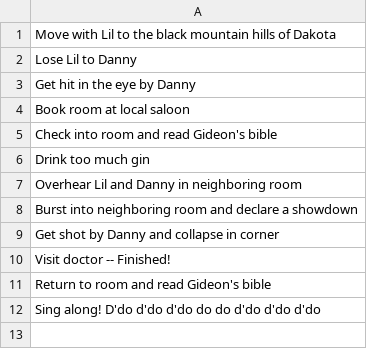
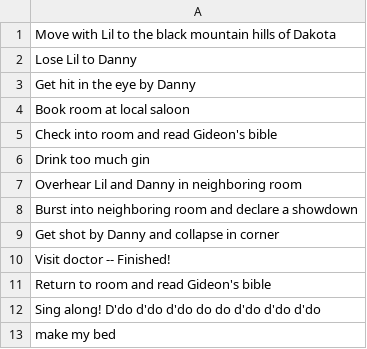
Before and after one commit to schbetsy/todo_list_w_ar, a CSV file: sample/todo_sample.csv, drawn as a sheet; the diff names each change by its address in the sheet, - before the commit and + after, or states it on an @@ line.

```diff
--- a/sample/todo_sample.csv
+++ b/sample/todo_sample.csv
+row 13: make my bed
```
Also changed, not shown: 3 other files.
